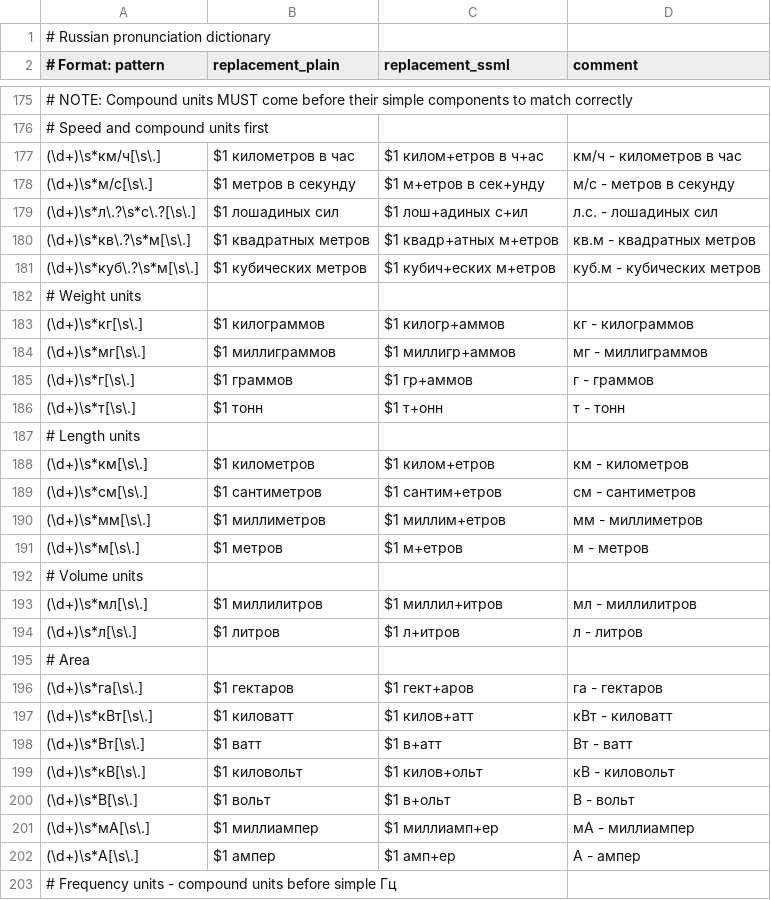
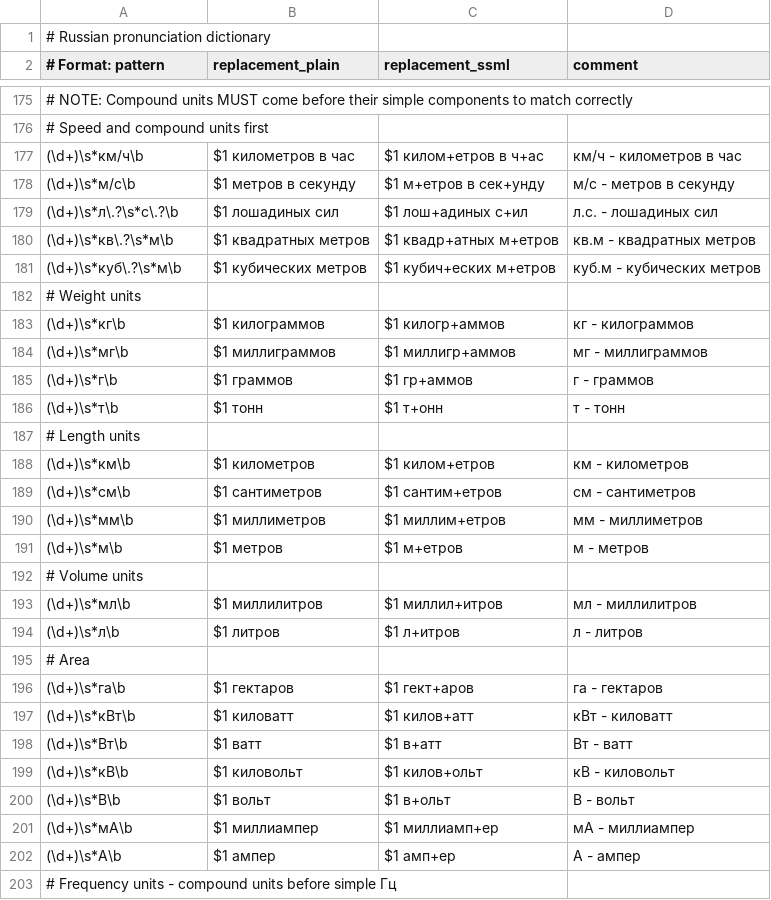
Before and after one commit to vpoluyaktov/biblio-audiobook-builder-tts, a CSV file: internal/sanitize/data/ru.csv, drawn as a sheet; only a part is shown, gaps mark what is left out; the diff covers the shown part only.

```diff
--- a/internal/sanitize/data/ru.csv
+++ b/internal/sanitize/data/ru.csv
@@ -176,28 +176,28 @@
 # Speed and compound units first
-(\d+)\s*км/ч[\s\.],$1 километров в час,$1 килом+етров в ч+ас,км/ч - километров в час
-(\d+)\s*м/с[\s\.],$1 метров в секунду,$1 м+етров в сек+унду,м/с - метров в секунду
-(\d+)\s*л\.?\s*с\.?[\s\.],$1 лошадиных сил,$1 лош+адиных с+ил,л.с. - лошадиных сил
-(\d+)\s*кв\.?\s*м[\s\.],$1 квадратных метров,$1 квадр+атных м+етров,кв.м - квадратных метров
-(\d+)\s*куб\.?\s*м[\s\.],$1 кубических метров,$1 кубич+еских м+етров,куб.м - кубических метров
+(\d+)\s*км/ч\b,$1 километров в час,$1 килом+етров в ч+ас,км/ч - километров в час
+(\d+)\s*м/с\b,$1 метров в секунду,$1 м+етров в сек+унду,м/с - метров в секунду
+(\d+)\s*л\.?\s*с\.?\b,$1 лошадиных сил,$1 лош+адиных с+ил,л.с. - лошадиных сил
+(\d+)\s*кв\.?\s*м\b,$1 квадратных метров,$1 квадр+атных м+етров,кв.м - квадратных метров
+(\d+)\s*куб\.?\s*м\b,$1 кубических метров,$1 кубич+еских м+етров,куб.м - кубических метров
 # Weight units
-(\d+)\s*кг[\s\.],$1 килограммов,$1 килогр+аммов,кг - килограммов
-(\d+)\s*мг[\s\.],$1 миллиграммов,$1 миллигр+аммов,мг - миллиграммов
-(\d+)\s*г[\s\.],$1 граммов,$1 гр+аммов,г - граммов
-(\d+)\s*т[\s\.],$1 тонн,$1 т+онн,т - тонн
+(\d+)\s*кг\b,$1 килограммов,$1 килогр+аммов,кг - килограммов
+(\d+)\s*мг\b,$1 миллиграммов,$1 миллигр+аммов,мг - миллиграммов
+(\d+)\s*г\b,$1 граммов,$1 гр+аммов,г - граммов
+(\d+)\s*т\b,$1 тонн,$1 т+онн,т - тонн
 # Length units
-(\d+)\s*км[\s\.],$1 километров,$1 килом+етров,км - километров
-(\d+)\s*см[\s\.],$1 сантиметров,$1 сантим+етров,см - сантиметров
-(\d+)\s*мм[\s\.],$1 миллиметров,$1 миллим+етров,мм - миллиметров
-(\d+)\s*м[\s\.],$1 метров,$1 м+етров,м - метров
+(\d+)\s*км\b,$1 километров,$1 килом+етров,км - километров
+(\d+)\s*см\b,$1 сантиметров,$1 сантим+етров,см - сантиметров
+(\d+)\s*мм\b,$1 миллиметров,$1 миллим+етров,мм - миллиметров
+(\d+)\s*м\b,$1 метров,$1 м+етров,м - метров
 # Volume units
-(\d+)\s*мл[\s\.],$1 миллилитров,$1 миллил+итров,мл - миллилитров
-(\d+)\s*л[\s\.],$1 литров,$1 л+итров,л - литров
+(\d+)\s*мл\b,$1 миллилитров,$1 миллил+итров,мл - миллилитров
+(\d+)\s*л\b,$1 литров,$1 л+итров,л - литров
 # Area
-(\d+)\s*га[\s\.],$1 гектаров,$1 гект+аров,га - гектаров
-(\d+)\s*кВт[\s\.],$1 киловатт,$1 килов+атт,кВт - киловатт
-(\d+)\s*Вт[\s\.],$1 ватт,$1 в+атт,Вт - ватт
-(\d+)\s*кВ[\s\.],$1 киловольт,$1 килов+ольт,кВ - киловольт
-(\d+)\s*В[\s\.],$1 вольт,$1 в+ольт,В - вольт
-(\d+)\s*мА[\s\.],$1 миллиампер,$1 миллиамп+ер,мА - миллиампер
-(\d+)\s*А[\s\.],$1 ампер,$1 амп+ер,А - ампер
+(\d+)\s*га\b,$1 гектаров,$1 гект+аров,га - гектаров
+(\d+)\s*кВт\b,$1 киловатт,$1 килов+атт,кВт - киловатт
+(\d+)\s*Вт\b,$1 ватт,$1 в+атт,Вт - ватт
+(\d+)\s*кВ\b,$1 киловольт,$1 килов+ольт,кВ - киловольт
+(\d+)\s*В\b,$1 вольт,$1 в+ольт,В - вольт
+(\d+)\s*мА\b,$1 миллиампер,$1 миллиамп+ер,мА - миллиампер
+(\d+)\s*А\b,$1 ампер,$1 амп+ер,А - ампер
 # Frequency units - compound units before simple Гц
```
Also changed, not shown: 7 edited cells elsewhere in this file, 1 other file.
